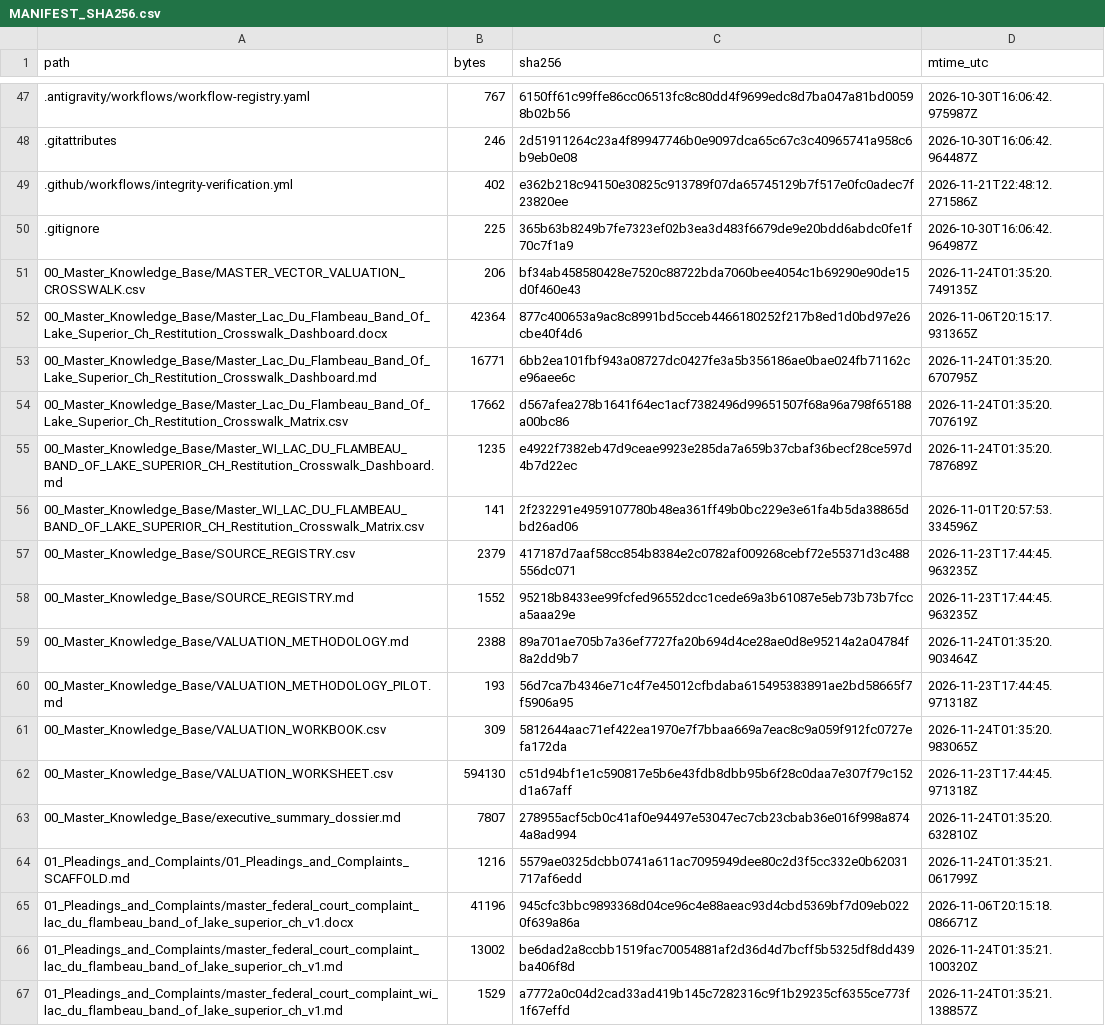
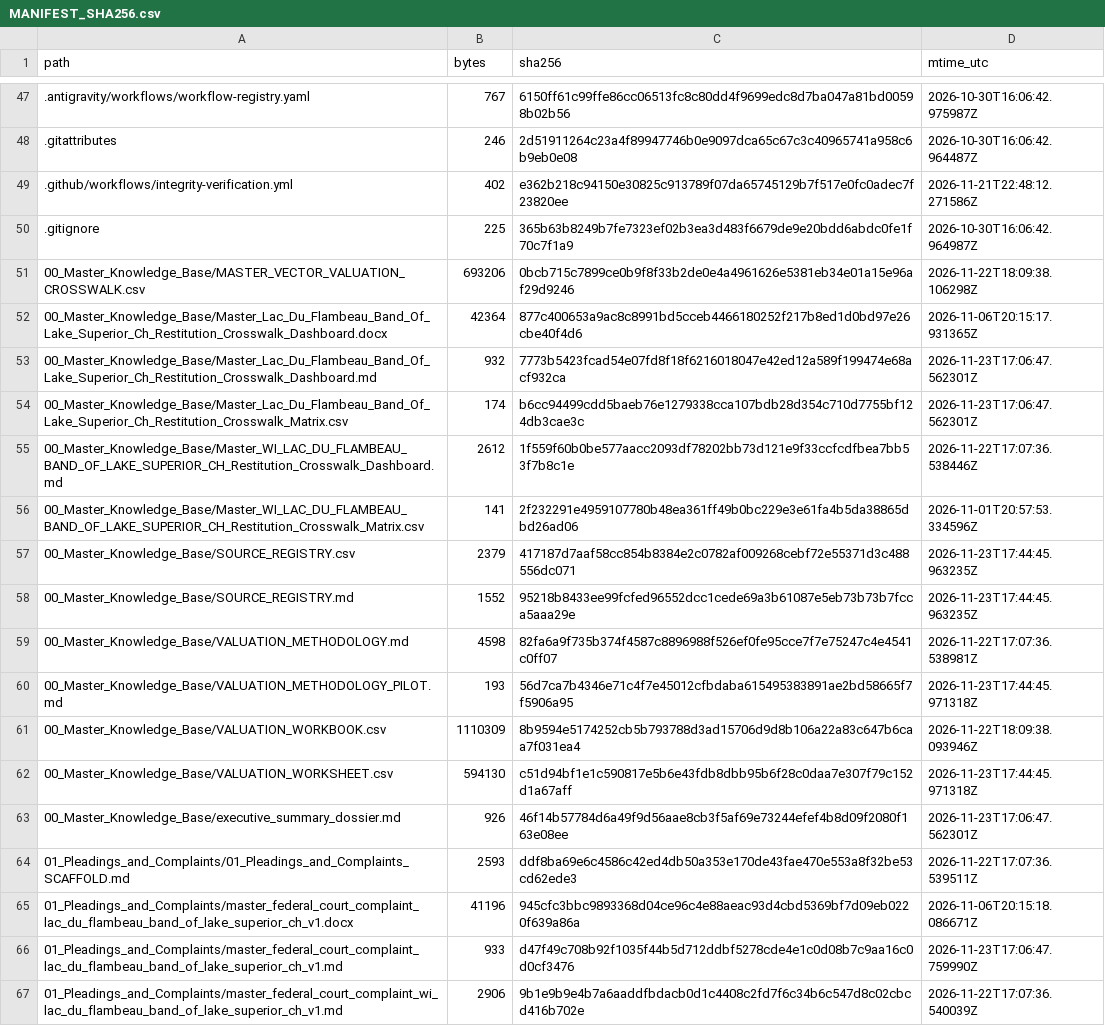
Before and after one commit to GlobalRestitutionAlliance/turtle-island-us-wi-lac-du-flambeau-band-of-lake-superior-ch-master-litigation, a CSV file: 99_Archives_and_Manifests/MANIFEST_SHA256.csv, drawn as a sheet; only a part is shown, gaps mark what is left out; the diff covers the shown part only.

```diff
--- a/99_Archives_and_Manifests/MANIFEST_SHA256.csv
+++ b/99_Archives_and_Manifests/MANIFEST_SHA256.csv
@@ -50,7 +50,7 @@ path,bytes,sha256,mtime_utc
 .gitignore,225,365b63b8249b7fe7323ef02b3ea3d483f6679de9e20bdd6abdc0fe1f70c7f1a9,2026-10-30T16:06:42.964987Z
-00_Master_Knowledge_Base/MASTER_VECTOR_VALUATION_CROSSWALK.csv,206,bf34ab458580428e7520c88722bda7060bee4054c1b69290e90de15d0f460e43,2026-11-24T01:35:20.749135Z
+00_Master_Knowledge_Base/MASTER_VECTOR_VALUATION_CROSSWALK.csv,693206,0bcb715c7899ce0b9f8f33b2de0e4a4961626e5381eb34e01a15e96af29d9246,2026-11-22T18:09:38.106298Z
 00_Master_Knowledge_Base/Master_Lac_Du_Flambeau_Band_Of_Lake_Superior_Ch_Restitution_Crosswalk_Dashboard.docx,42364,877c400653a9ac8c8991bd5cceb4466180252f217b8ed1d0bd97e26cbe40f4d6,2026-11-06T20:15:17.931365Z
-00_Master_Knowledge_Base/Master_Lac_Du_Flambeau_Band_Of_Lake_Superior_Ch_Restitution_Crosswalk_Dashboard.md,16771,6bb2ea101fbf943a08727dc0427fe3a5b356186ae0bae024fb71162ce96aee6c,2026-11-24T01:35:20.670795Z
-00_Master_Knowledge_Base/Master_Lac_Du_Flambeau_Band_Of_Lake_Superior_Ch_Restitution_Crosswalk_Matrix.csv,17662,d567afea278b1641f64ec1acf7382496d99651507f68a96a798f65188a00bc86,2026-11-24T01:35:20.707619Z
-00_Master_Knowledge_Base/Master_WI_LAC_DU_FLAMBEAU_BAND_OF_LAKE_SUPERIOR_CH_Restitution_Crosswalk_Dashboard.md,1235,e4922f7382eb47d9ceae9923e285da7a659b37cbaf36becf28ce597d4b7d22ec,2026-11-24T01:35:20.787689Z
+00_Master_Knowledge_Base/Master_Lac_Du_Flambeau_Band_Of_Lake_Superior_Ch_Restitution_Crosswalk_Dashboard.md,932,7773b5423fcad54e07fd8f18f6216018047e42ed12a589f199474e68acf932ca,2026-11-23T17:06:47.562301Z
+00_Master_Knowledge_Base/Master_Lac_Du_Flambeau_Band_Of_Lake_Superior_Ch_Restitution_Crosswalk_Matrix.csv,174,b6cc94499cdd5baeb76e1279338cca107bdb28d354c710d7755bf124db3cae3c,2026-11-23T17:06:47.562301Z
+00_Master_Knowledge_Base/Master_WI_LAC_DU_FLAMBEAU_BAND_OF_LAKE_SUPERIOR_CH_Restitution_Crosswalk_Dashboard.md,2612,1f559f60b0be577aacc2093df78202bb73d121e9f33ccfcdfbea7bb53f7b8c1e,2026-11-22T17:07:36.538446Z
 00_Master_Knowledge_Base/Master_WI_LAC_DU_FLAMBEAU_BAND_OF_LAKE_SUPERIOR_CH_Restitution_Crosswalk_Matrix.csv,141,2f232291e4959107780b48ea361ff49b0bc229e3e61fa4b5da38865dbd26ad06,2026-11-01T20:57:53.334596Z
@@ -58,10 +58,10 @@ path,bytes,sha256,mtime_utc
 00_Master_Knowledge_Base/SOURCE_REGISTRY.md,1552,95218b8433ee99fcfed96552dcc1cede69a3b61087e5eb73b73b7fcca5aaa29e,2026-11-23T17:44:45.963235Z
-00_Master_Knowledge_Base/VALUATION_METHODOLOGY.md,2388,89a701ae705b7a36ef7727fa20b694d4ce28ae0d8e95214a2a04784f8a2dd9b7,2026-11-24T01:35:20.903464Z
+00_Master_Knowledge_Base/VALUATION_METHODOLOGY.md,4598,82fa6a9f735b374f4587c8896988f526ef0fe95cce7f7e75247c4e4541c0ff07,2026-11-22T17:07:36.538981Z
 00_Master_Knowledge_Base/VALUATION_METHODOLOGY_PILOT.md,193,56d7ca7b4346e71c4f7e45012cfbdaba615495383891ae2bd58665f7f5906a95,2026-11-23T17:44:45.971318Z
-00_Master_Knowledge_Base/VALUATION_WORKBOOK.csv,309,5812644aac71ef422ea1970e7f7bbaa669a7eac8c9a059f912fc0727efa172da,2026-11-24T01:35:20.983065Z
+00_Master_Knowledge_Base/VALUATION_WORKBOOK.csv,1110309,8b9594e5174252cb5b793788d3ad15706d9d8b106a22a83c647b6caa7f031ea4,2026-11-22T18:09:38.093946Z
 00_Master_Knowledge_Base/VALUATION_WORKSHEET.csv,594130,c51d94bf1e1c590817e5b6e43fdb8dbb95b6f28c0daa7e307f79c152d1a67aff,2026-11-23T17:44:45.971318Z
-00_Master_Knowledge_Base/executive_summary_dossier.md,7807,278955acf5cb0c41af0e94497e53047ec7cb23cbab36e016f998a8744a8ad994,2026-11-24T01:35:20.632810Z
-01_Pleadings_and_Complaints/01_Pleadings_and_Complaints_SCAFFOLD.md,1216,5579ae0325dcbb0741a611ac7095949dee80c2d3f5cc332e0b62031717af6edd,2026-11-24T01:35:21.061799Z
+00_Master_Knowledge_Base/executive_summary_dossier.md,926,46f14b57784d6a49f9d56aae8cb3f5af69e73244efef4b8d09f2080f163e08ee,2026-11-23T17:06:47.562301Z
+01_Pleadings_and_Complaints/01_Pleadings_and_Complaints_SCAFFOLD.md,2593,ddf8ba69e6c4586c42ed4db50a353e170de43fae470e553a8f32be53cd62ede3,2026-11-22T17:07:36.539511Z
 01_Pleadings_and_Complaints/master_federal_court_complaint_lac_du_flambeau_band_of_lake_superior_ch_v1.docx,41196,945cfc3bbc9893368d04ce96c4e88aeac93d4cbd5369bf7d09eb0220f639a86a,2026-11-06T20:15:18.086671Z
-01_Pleadings_and_Complaints/master_federal_court_complaint_lac_du_flambeau_band_of_lake_superior_ch_v1.md,13002,be6dad2a8ccbb1519fac70054881af2d36d4d7bcff5b5325df8dd439ba406f8d,2026-11-24T01:35:21.100320Z
-01_Pleadings_and_Complaints/master_federal_court_complaint_wi_lac_du_flambeau_band_of_lake_superior_ch_v1.md,1529,a7772a0c04d2cad33ad419b145c7282316c9f1b29235cf6355ce773f1f67effd,2026-11-24T01:35:21.138857Z
+01_Pleadings_and_Complaints/master_federal_court_complaint_lac_du_flambeau_band_of_lake_superior_ch_v1.md,933,d47f49c708b92f1035f44b5d712ddbf5278cde4e1c0d08b7c9aa16c0d0cf3476,2026-11-23T17:06:47.759990Z
+01_Pleadings_and_Complaints/master_federal_court_complaint_wi_lac_du_flambeau_band_of_lake_superior_ch_v1.md,2906,9b1e9b9e4b7a6aaddfbdacb0d1c4408c2fd7f6c34b6c547d8c02cbcd416b702e,2026-11-22T17:07:36.540039Z
```
Also changed, not shown: 80 edited cells elsewhere in this file, 37 other files.
